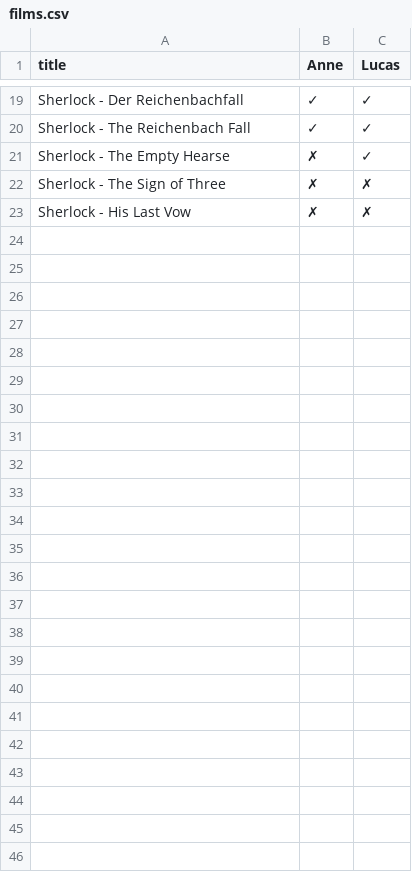
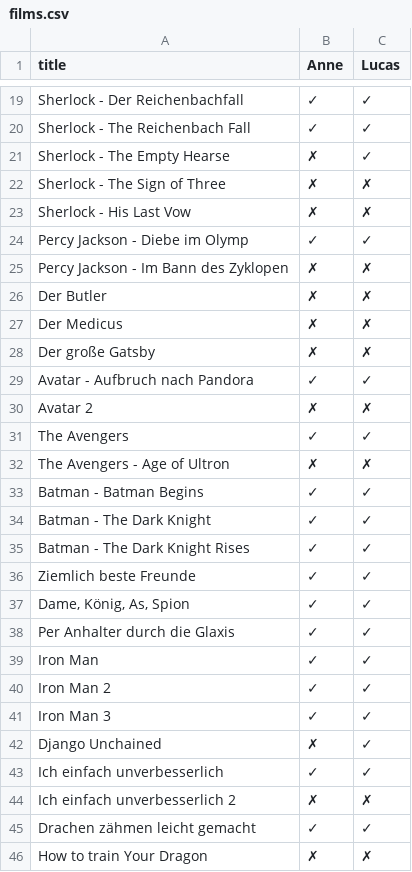
Before and after one commit to heyLu/entertained, a CSV file: films.csv, drawn as a sheet; only a part is shown, gaps mark what is left out; the diff names each change by its address in the sheet, - before the commit and + after, or states it on an @@ line.

Commit message:
noch mehr Filme...

```diff
--- a/films.csv
+++ b/films.csv
+row 24: Percy Jackson - Diebe im Olymp | ✓ | ✓
+row 25: Percy Jackson - Im Bann des Zyklopen | ✗ | ✗
+row 26: Der Butler | ✗ | ✗
+row 27: Der Medicus | ✗ | ✗
+row 28: Der große Gatsby | ✗ | ✗
+row 29: Avatar - Aufbruch nach Pandora | ✓ | ✓
+row 30: Avatar 2 | ✗ | ✗
+row 31: The Avengers | ✓ | ✓
+row 32: The Avengers - Age of Ultron | ✗ | ✗
+row 33: Batman - Batman Begins | ✓ | ✓
+row 34: Batman - The Dark Knight | ✓ | ✓
+row 35: Batman - The Dark Knight Rises | ✓ | ✓
+row 36: Ziemlich beste Freunde | ✓ | ✓
+row 37: Dame, König, As, Spion | ✓ | ✓
+row 38: Per Anhalter durch die Glaxis | ✓ | ✓
+row 39: Iron Man | ✓ | ✓
+row 40: Iron Man 2 | ✓ | ✓
+row 41: Iron Man 3 | ✓ | ✓
+row 42: Django Unchained | ✗ | ✓
+row 43: Ich einfach unverbesserlich | ✓ | ✓
+row 44: Ich einfach unverbesserlich 2 | ✗ | ✗
+row 45: Drachen zähmen leicht gemacht | ✓ | ✓
+row 46: How to train Your Dragon | ✗ | ✗
```
